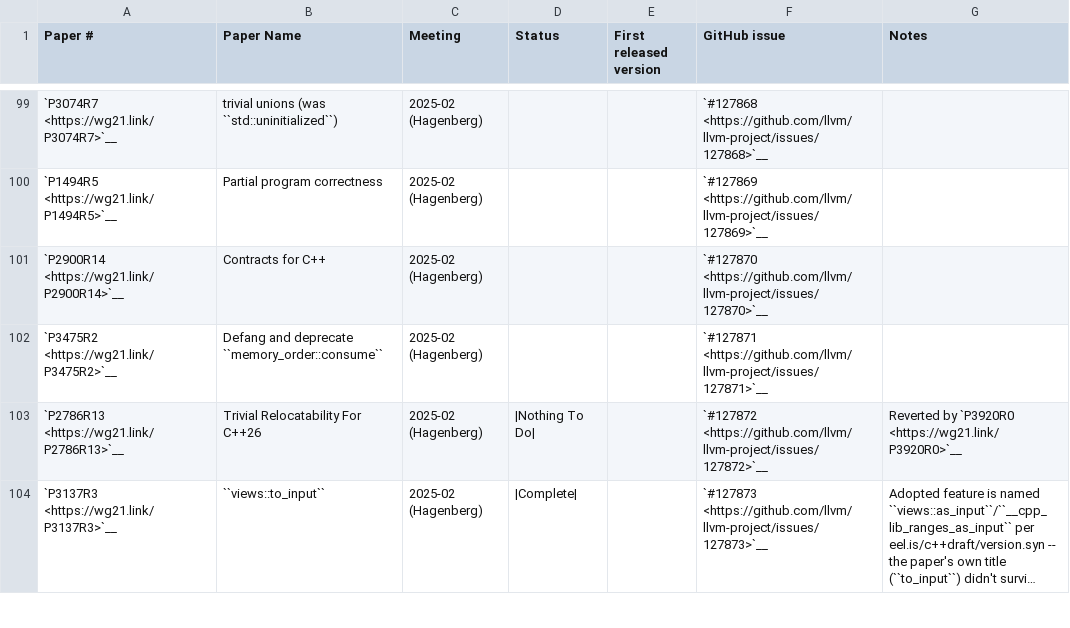
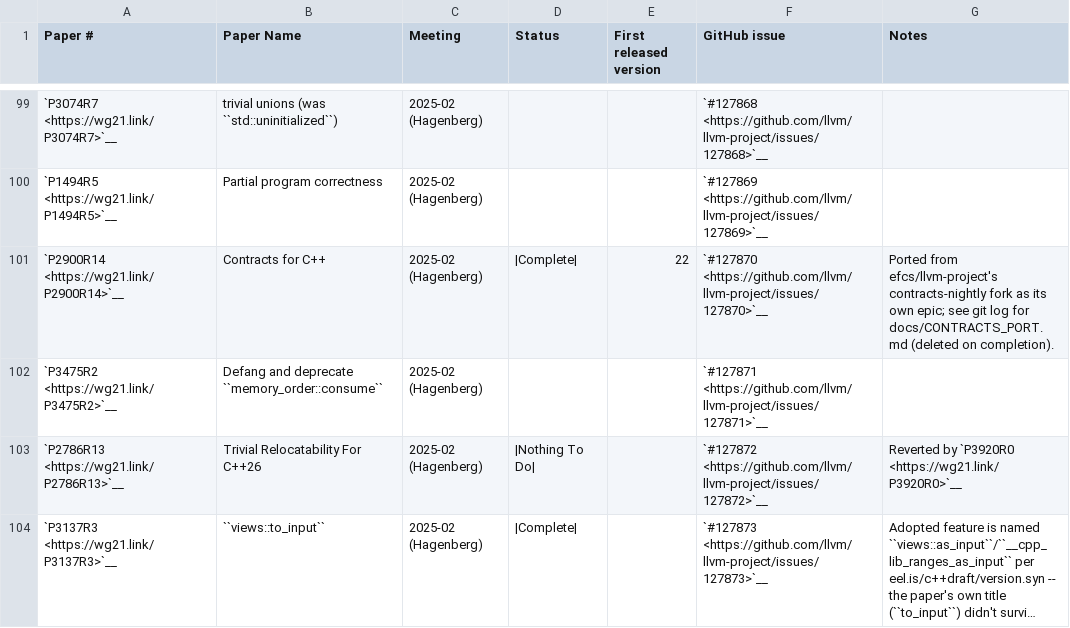
Before and after one commit to spwn02/clang-cxx26, a CSV file: libcxx/docs/Status/Cxx2cPapers.csv, drawn as a sheet; only a part is shown, gaps mark what is left out; long unchanged cells end in ….

```diff
--- a/libcxx/docs/Status/Cxx2cPapers.csv
+++ b/libcxx/docs/Status/Cxx2cPapers.csv
@@ -100,3 +100,3 @@
 "`P1494R5 <https://wg21.link/P1494R5>`__","Partial program correctness","2025-02 (Hagenberg)","","","`#127869 <https://github.com/llvm/llvm-project/issues/127869>`__",""
-"`P2900R14 <https://wg21.link/P2900R14>`__","Contracts for C++","2025-02 (Hagenberg)","","","`#127870 <https://github.com/llvm/llvm-project/issues/127870>`__",""
+"`P2900R14 <https://wg21.link/P2900R14>`__","Contracts for C++","2025-02 (Hagenberg)","|Complete|","22","`#127870 <https://github.com/llvm/llvm-project/issues/127870>`__","Ported from efcs/llvm-project's contracts-nightly fork as its own epic; see git log for docs/CONTRACTS_PORT.md (deleted on completion)."
 "`P3475R2 <https://wg21.link/P3475R2>`__","Defang and deprecate ``memory_order::consume``","2025-02 (Hagenberg)","","","`#127871 <https://github.com/llvm/llvm-project/issues/127871>`__",""
```
Also changed, not shown: 3 other files.
